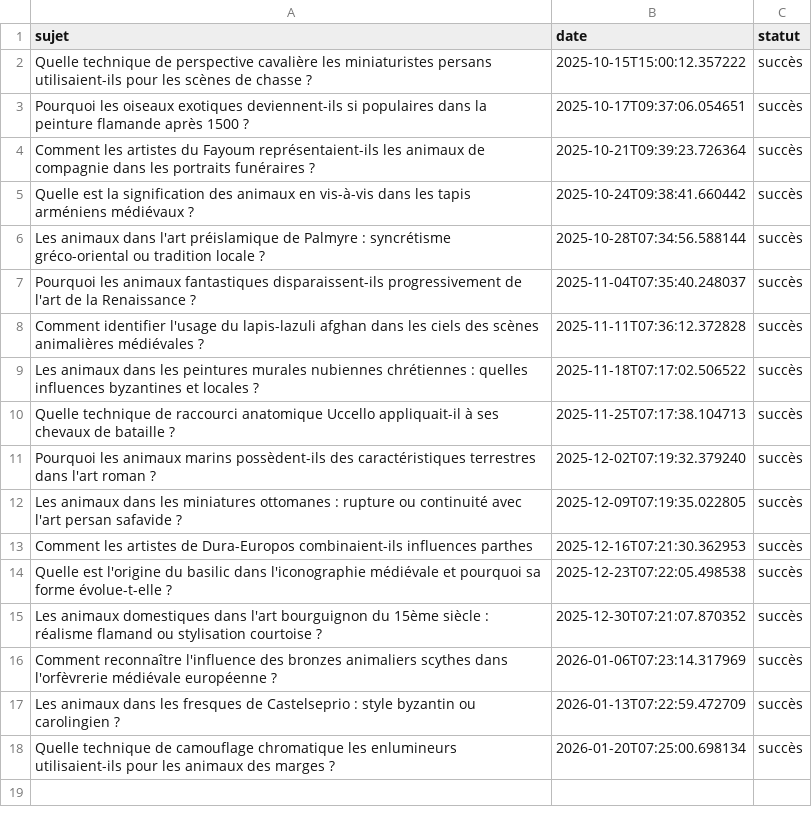
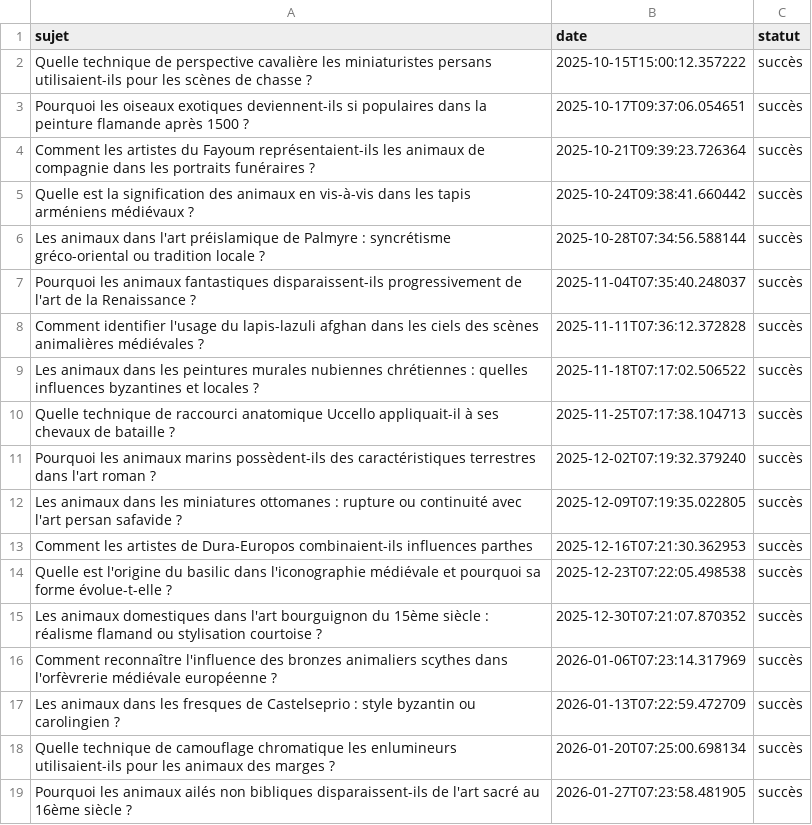
Before and after one commit to Metalosmose21/Animaux-4, a CSV file: sujets_traites.csv, drawn as a sheet.

```diff
--- a/sujets_traites.csv
+++ b/sujets_traites.csv
@@ -18 +18,2 @@ Les animaux dans les fresques de Castelseprio : style byzantin ou carolingien ?,
 Quelle technique de camouflage chromatique les enlumineurs utilisaient-ils pour les animaux des marges ?,2026-01-20T07:25:00.698134,succès
+Pourquoi les animaux ailés non bibliques disparaissent-ils de l'art sacré au 16ème siècle ?,2026-01-27T07:23:58.481905,succès
```
Also changed, not shown: sujets.csv.
